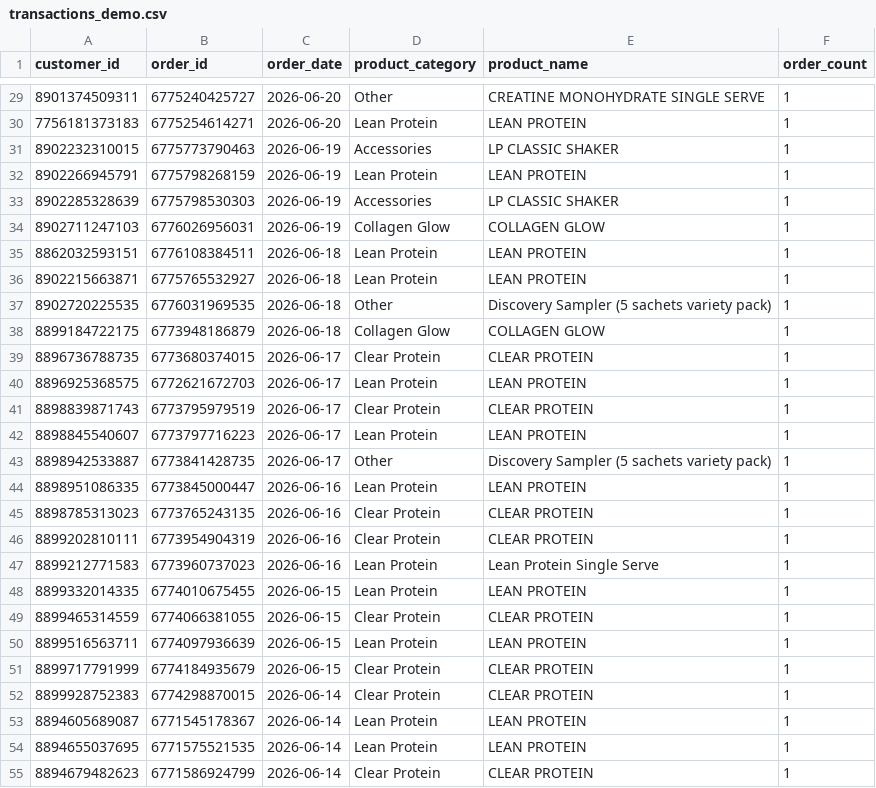
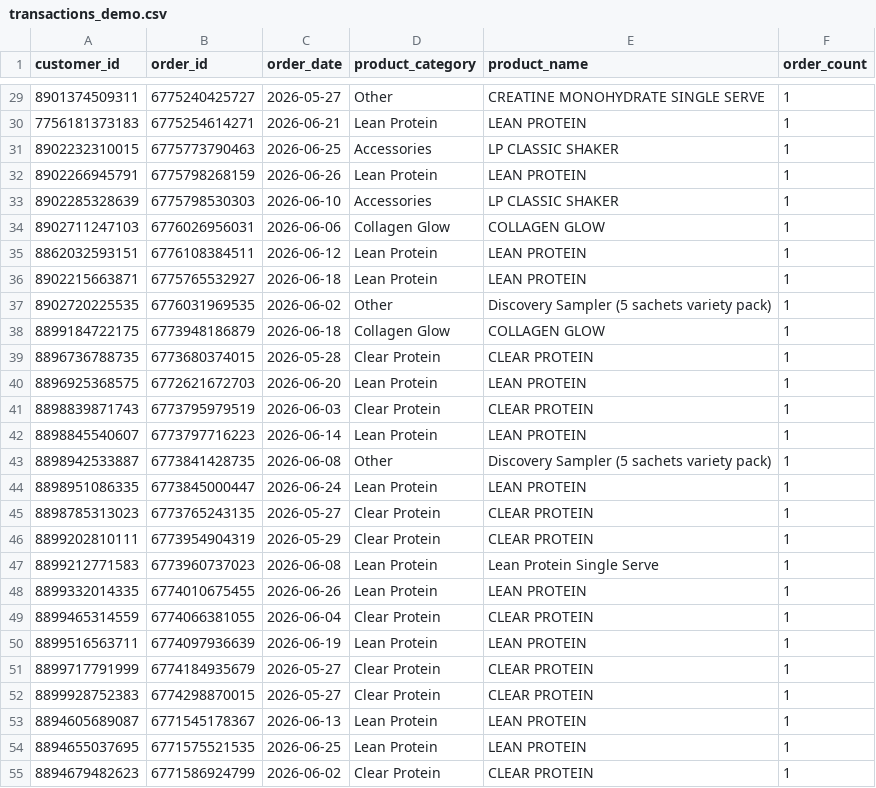
Before and after one commit to AdityaVijay1/lushprotein, a CSV file: layer3_dashboard/data/transactions_demo.csv, drawn as a sheet; only a part is shown, gaps mark what is left out; the diff covers the shown part only.

```diff
--- a/layer3_dashboard/data/transactions_demo.csv
+++ b/layer3_dashboard/data/transactions_demo.csv
@@ -29,27 +29,27 @@ customer_id,order_id,order_date,product_category,product_name,order_count
-8901374509311,6775240425727,2026-06-20,Other,CREATINE MONOHYDRATE SINGLE SERVE,1
-7756181373183,6775254614271,2026-06-20,Lean Protein,LEAN PROTEIN,1
-8902232310015,6775773790463,2026-06-19,Accessories,LP CLASSIC SHAKER,1
-8902266945791,6775798268159,2026-06-19,Lean Protein,LEAN PROTEIN,1
-8902285328639,6775798530303,2026-06-19,Accessories,LP CLASSIC SHAKER,1
-8902711247103,6776026956031,2026-06-19,Collagen Glow,COLLAGEN GLOW,1
-8862032593151,6776108384511,2026-06-18,Lean Protein,LEAN PROTEIN,1
+8901374509311,6775240425727,2026-05-27,Other,CREATINE MONOHYDRATE SINGLE SERVE,1
+7756181373183,6775254614271,2026-06-21,Lean Protein,LEAN PROTEIN,1
+8902232310015,6775773790463,2026-06-25,Accessories,LP CLASSIC SHAKER,1
+8902266945791,6775798268159,2026-06-26,Lean Protein,LEAN PROTEIN,1
+8902285328639,6775798530303,2026-06-10,Accessories,LP CLASSIC SHAKER,1
+8902711247103,6776026956031,2026-06-06,Collagen Glow,COLLAGEN GLOW,1
+8862032593151,6776108384511,2026-06-12,Lean Protein,LEAN PROTEIN,1
 8902215663871,6775765532927,2026-06-18,Lean Protein,LEAN PROTEIN,1
-8902720225535,6776031969535,2026-06-18,Other,Discovery Sampler (5 sachets variety pack),1
+8902720225535,6776031969535,2026-06-02,Other,Discovery Sampler (5 sachets variety pack),1
 8899184722175,6773948186879,2026-06-18,Collagen Glow,COLLAGEN GLOW,1
-8896736788735,6773680374015,2026-06-17,Clear Protein,CLEAR PROTEIN,1
-8896925368575,6772621672703,2026-06-17,Lean Protein,LEAN PROTEIN,1
-8898839871743,6773795979519,2026-06-17,Clear Protein,CLEAR PROTEIN,1
-8898845540607,6773797716223,2026-06-17,Lean Protein,LEAN PROTEIN,1
-8898942533887,6773841428735,2026-06-17,Other,Discovery Sampler (5 sachets variety pack),1
-8898951086335,6773845000447,2026-06-16,Lean Protein,LEAN PROTEIN,1
-8898785313023,6773765243135,2026-06-16,Clear Protein,CLEAR PROTEIN,1
-8899202810111,6773954904319,2026-06-16,Clear Protein,CLEAR PROTEIN,1
-8899212771583,6773960737023,2026-06-16,Lean Protein,Lean Protein Single Serve,1
-8899332014335,6774010675455,2026-06-15,Lean Protein,LEAN PROTEIN,1
-8899465314559,6774066381055,2026-06-15,Clear Protein,CLEAR PROTEIN,1
-8899516563711,6774097936639,2026-06-15,Lean Protein,LEAN PROTEIN,1
-8899717791999,6774184935679,2026-06-15,Clear Protein,CLEAR PROTEIN,1
-8899928752383,6774298870015,2026-06-14,Clear Protein,CLEAR PROTEIN,1
-8894605689087,6771545178367,2026-06-14,Lean Protein,LEAN PROTEIN,1
-8894655037695,6771575521535,2026-06-14,Lean Protein,LEAN PROTEIN,1
-8894679482623,6771586924799,2026-06-14,Clear Protein,CLEAR PROTEIN,1
+8896736788735,6773680374015,2026-05-28,Clear Protein,CLEAR PROTEIN,1
+8896925368575,6772621672703,2026-06-20,Lean Protein,LEAN PROTEIN,1
+8898839871743,6773795979519,2026-06-03,Clear Protein,CLEAR PROTEIN,1
+8898845540607,6773797716223,2026-06-14,Lean Protein,LEAN PROTEIN,1
+8898942533887,6773841428735,2026-06-08,Other,Discovery Sampler (5 sachets variety pack),1
+8898951086335,6773845000447,2026-06-24,Lean Protein,LEAN PROTEIN,1
+8898785313023,6773765243135,2026-05-27,Clear Protein,CLEAR PROTEIN,1
+8899202810111,6773954904319,2026-05-29,Clear Protein,CLEAR PROTEIN,1
+8899212771583,6773960737023,2026-06-08,Lean Protein,Lean Protein Single Serve,1
+8899332014335,6774010675455,2026-06-26,Lean Protein,LEAN PROTEIN,1
+8899465314559,6774066381055,2026-06-04,Clear Protein,CLEAR PROTEIN,1
+8899516563711,6774097936639,2026-06-19,Lean Protein,LEAN PROTEIN,1
+8899717791999,6774184935679,2026-05-27,Clear Protein,CLEAR PROTEIN,1
+8899928752383,6774298870015,2026-05-27,Clear Protein,CLEAR PROTEIN,1
+8894605689087,6771545178367,2026-06-13,Lean Protein,LEAN PROTEIN,1
+8894655037695,6771575521535,2026-06-25,Lean Protein,LEAN PROTEIN,1
+8894679482623,6771586924799,2026-06-02,Clear Protein,CLEAR PROTEIN,1
```
Also changed, not shown: 91 edited cells elsewhere in this file, 1 other file.
